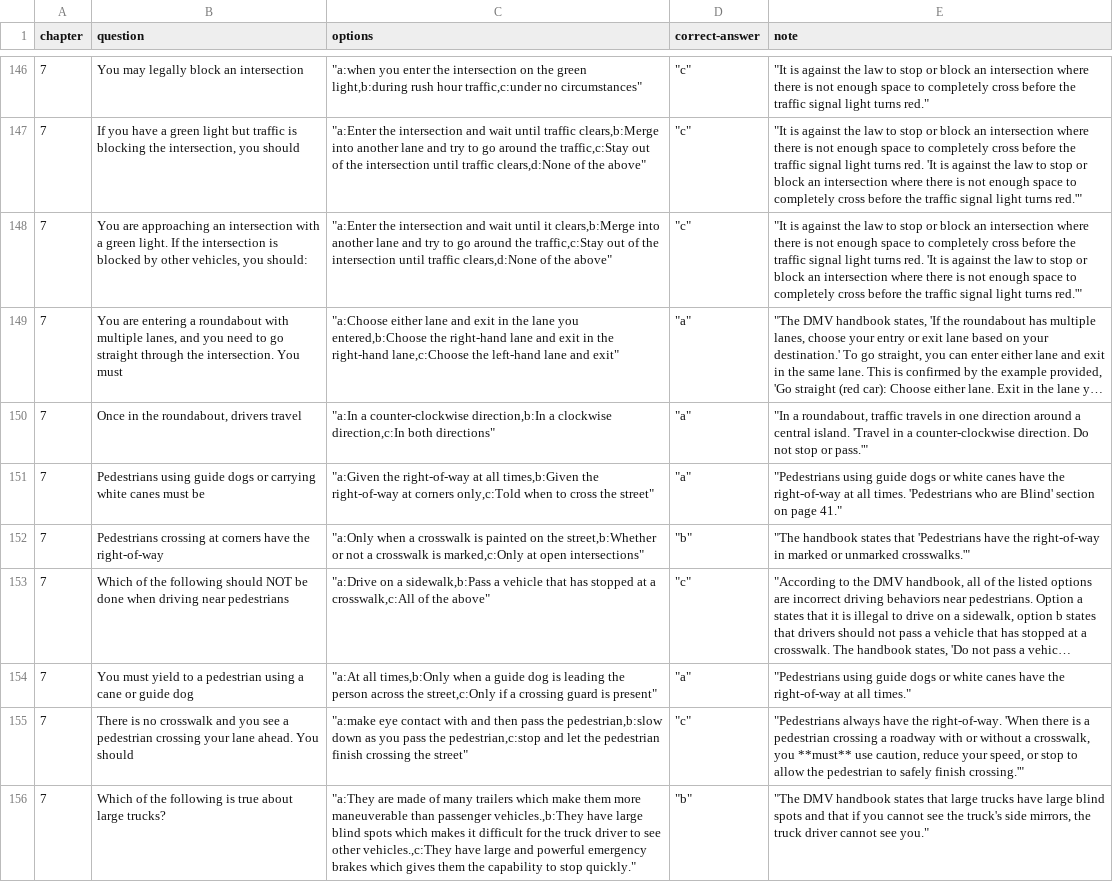
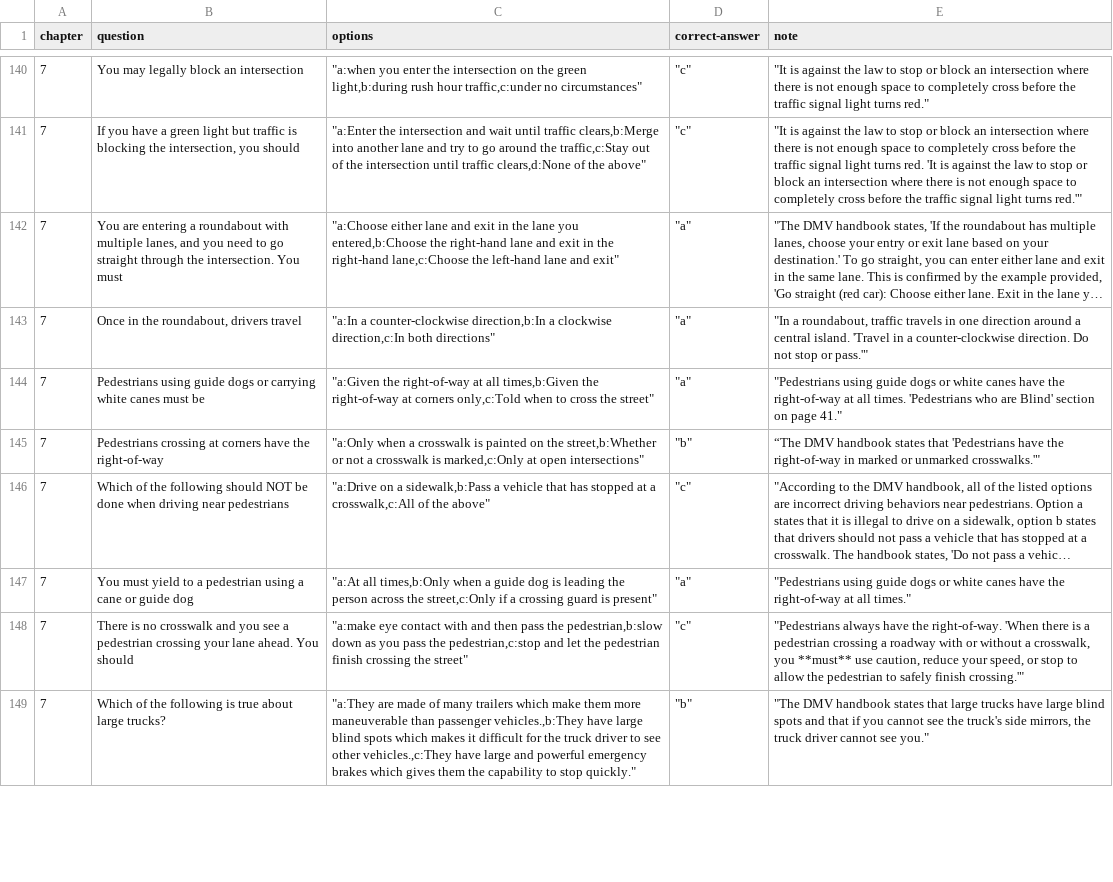
Before and after one commit to sodhanipranav/sodhanipranav.github.io, a CSV file: quiz_data.csv, drawn as a sheet; only a part is shown, gaps mark what is left out; long unchanged cells end in …; removed rows and columns are numbered as before the commit, all else as after; the diff covers the shown part only; the diff names each change by its address in the sheet, - before the commit and + after, or states it on an @@ line.

Commit message:
Update quiz_data.csv

```diff
--- a/quiz_data.csv
+++ b/quiz_data.csv
-row 148: 7 | You are approaching an intersection with a green light. If the intersection is blocked by other vehicles, you should: | "a:Enter the intersection and wait until it clears,b:Merge into another lane and try to go around the traffic,c:Stay out of the intersection until traffic clears,d:None of the above" | "c" | "It is against the law to stop or block an intersection where there is not enough space to completely cross before the traffic signal light turns red. 'It is against the law to stop or block an intersection where there is not enough space to completely cross before the traffic signal light turns red.'"
-E145 (note): "The handbook states…
+E145 (note): “The DMV handbook states…
```
Also changed, not shown: 11 removed rows, 1 moved row and 26 edited cells elsewhere in this file.
